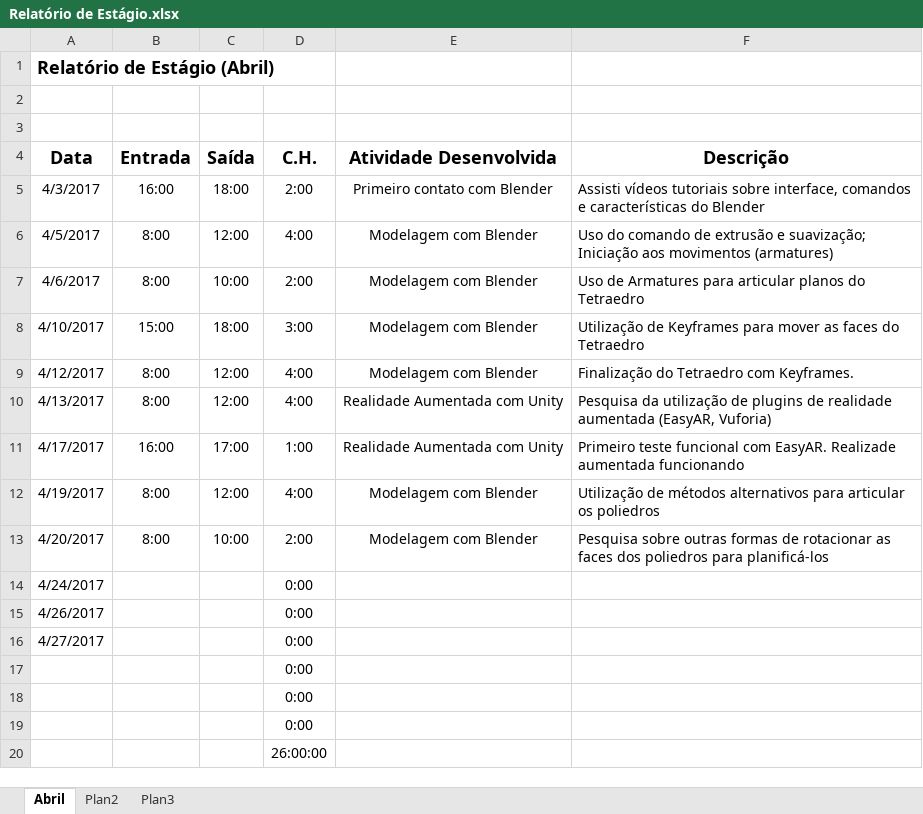
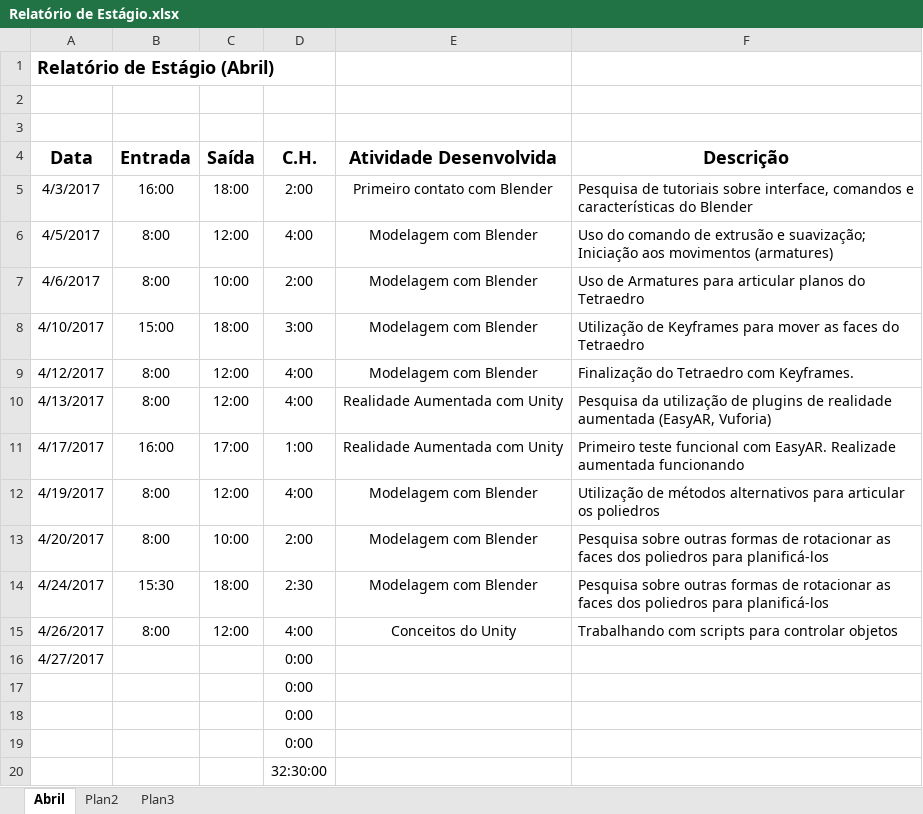
Before and after one commit to edfisicaweb/Est-gio_AEDi, an Excel workbook: Relatório de Estágio.xlsx, sheet Abril, drawn as a sheet; values as stored, in another font and other column widths than the file's, no borders; the diff names each change by its address in the sheet, - before the commit and + after, or states it on an @@ line.

Commit message:
Dia 26/04/2017
Adicionadas as atividades do dia

```diff
--- a/Relatório de Estágio.xlsx (sheet Abril)
+++ b/Relatório de Estágio.xlsx (sheet Abril)
-F5 (Descrição): Assisti vídeos tutoriais sobre…
+F5 (Descrição): Pesquisa de tutoriais sobre…
-B14 (Entrada): (empty)
+B14 (Entrada): 15:30
-C14 (Saída): (empty)
+C14 (Saída): 18:00
-D14 (C.H.): 0:00
+D14 (C.H.): 2:30
-E14 (Atividade Desenvolvida): (empty)
+E14 (Atividade Desenvolvida): Modelagem com Blender
-F14 (Descrição): (empty)
+F14 (Descrição): Pesquisa sobre outras formas de rotacionar as faces dos poliedros para planificá-los
-B15 (Entrada): (empty)
+B15 (Entrada): 8:00
-C15 (Saída): (empty)
+C15 (Saída): 12:00
-D15 (C.H.): 0:00
+D15 (C.H.): 4:00
-E15 (Atividade Desenvolvida): (empty)
+E15 (Atividade Desenvolvida): Conceitos do Unity
-F15 (Descrição): (empty)
+F15 (Descrição): Trabalhando com scripts para controlar objetos
-D20 (C.H.): 26:00:00
+D20 (C.H.): 32:30:00
```
